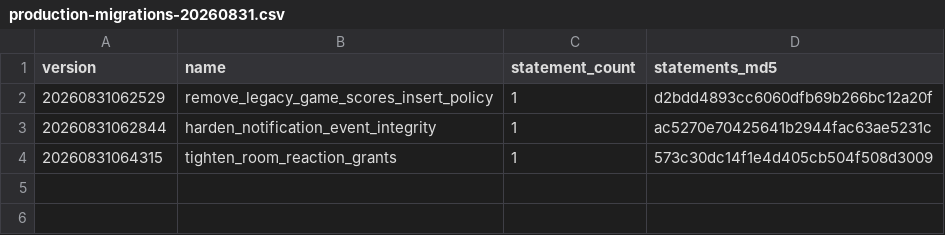
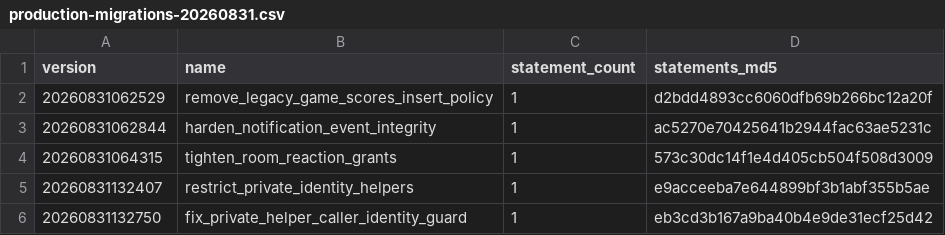
Before and after one commit to Samurayshon/ZunoPlay, a CSV file: supabase/reconciliation/production-migrations-20260831.csv, drawn as a sheet.

Commit message:
chore(supabase): reconcile private helper hardening

```diff
--- a/supabase/reconciliation/production-migrations-20260831.csv
+++ b/supabase/reconciliation/production-migrations-20260831.csv
@@ -4 +4,3 @@ version,name,statement_count,statements_md5
 20260831064315,tighten_room_reaction_grants,1,573c30dc14f1e4d405cb504f508d3009
+20260831132407,restrict_private_identity_helpers,1,e9acceeba7e644899bf3b1abf355b5ae
+20260831132750,fix_private_helper_caller_identity_guard,1,eb3cd3b167a9ba40b4e9de31ecf25d42
```
